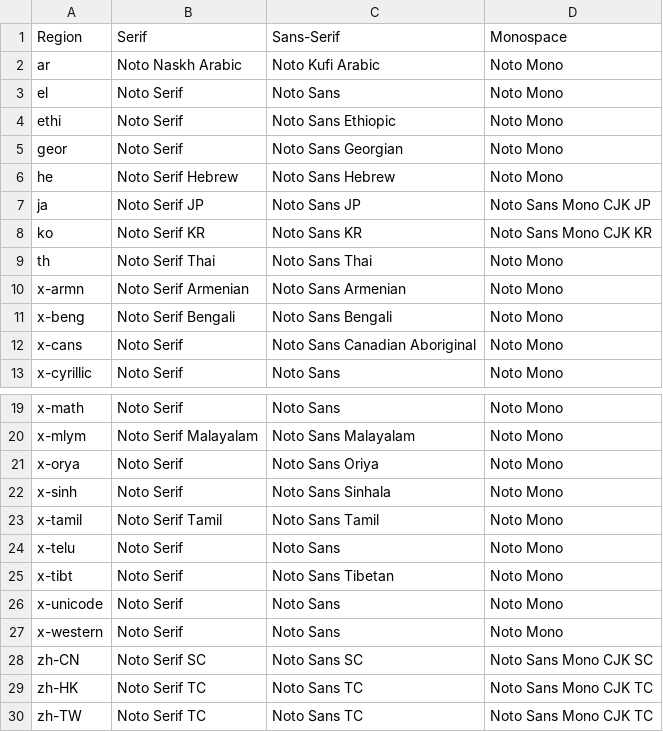
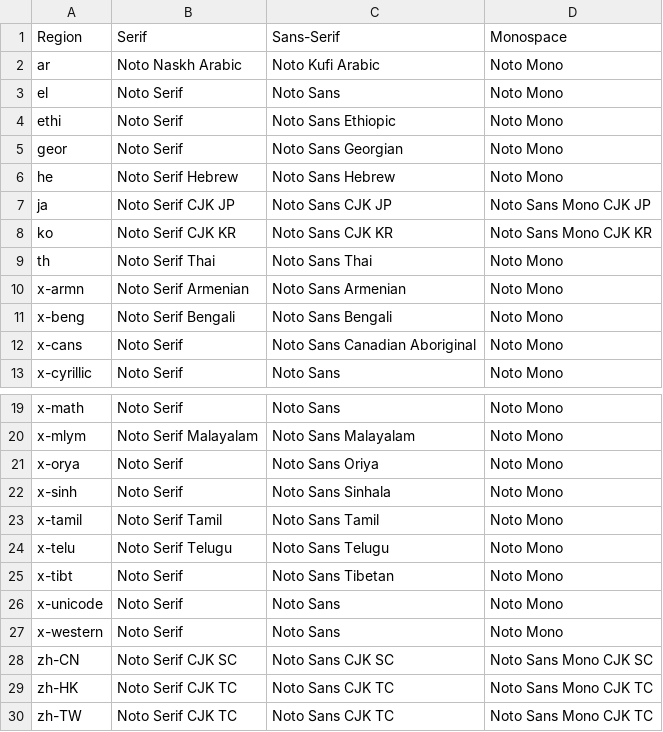
Before and after one commit to hsaito/FirefoxFontNotoConfigurator, a CSV file: FirefoxFontNotoConfigurator/fonttable.csv, drawn as a sheet; only a part is shown, gaps mark what is left out.

Commit message:
Updated to use opentype instead of region specific one

```diff
--- a/FirefoxFontNotoConfigurator/fonttable.csv
+++ b/FirefoxFontNotoConfigurator/fonttable.csv
@@ -6,4 +6,4 @@ geor,Noto Serif,Noto Sans Georgian,Noto Mono
 he,Noto Serif Hebrew,Noto Sans Hebrew,Noto Mono
-ja,Noto Serif JP,Noto Sans JP,Noto Sans Mono CJK JP
-ko,Noto Serif KR,Noto Sans KR,Noto Sans Mono CJK KR
+ja,Noto Serif CJK JP,Noto Sans CJK JP,Noto Sans Mono CJK JP
+ko,Noto Serif CJK KR,Noto Sans CJK KR,Noto Sans Mono CJK KR
 th,Noto Serif Thai,Noto Sans Thai,Noto Mono
@@ -23,3 +23,3 @@ x-sinh,Noto Serif,Noto Sans Sinhala,Noto Mono
 x-tamil,Noto Serif Tamil,Noto Sans Tamil,Noto Mono
-x-telu,Noto Serif,Noto Sans,Noto Mono
+x-telu,Noto Serif Telugu,Noto Sans Telugu,Noto Mono
 x-tibt,Noto Serif,Noto Sans Tibetan,Noto Mono
@@ -27,4 +27,4 @@ x-unicode,Noto Serif,Noto Sans,Noto Mono
 x-western,Noto Serif,Noto Sans,Noto Mono
-zh-CN,Noto Serif SC,Noto Sans SC,Noto Sans Mono CJK SC
-zh-HK,Noto Serif TC,Noto Sans TC,Noto Sans Mono CJK TC
-zh-TW,Noto Serif TC,Noto Sans TC,Noto Sans Mono CJK TC
+zh-CN,Noto Serif CJK SC,Noto Sans CJK SC,Noto Sans Mono CJK SC
+zh-HK,Noto Serif CJK TC,Noto Sans CJK TC,Noto Sans Mono CJK TC
+zh-TW,Noto Serif CJK TC,Noto Sans CJK TC,Noto Sans Mono CJK TC
```
